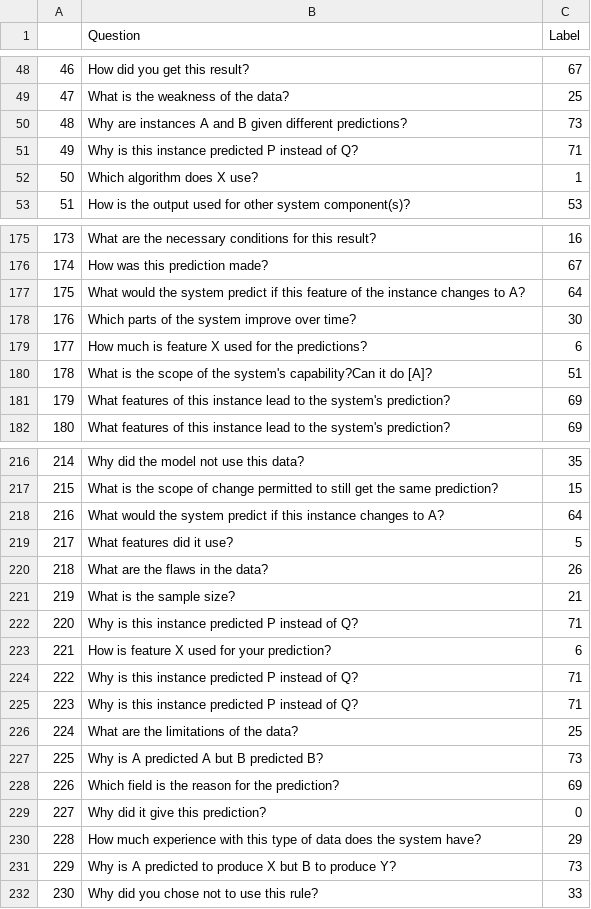
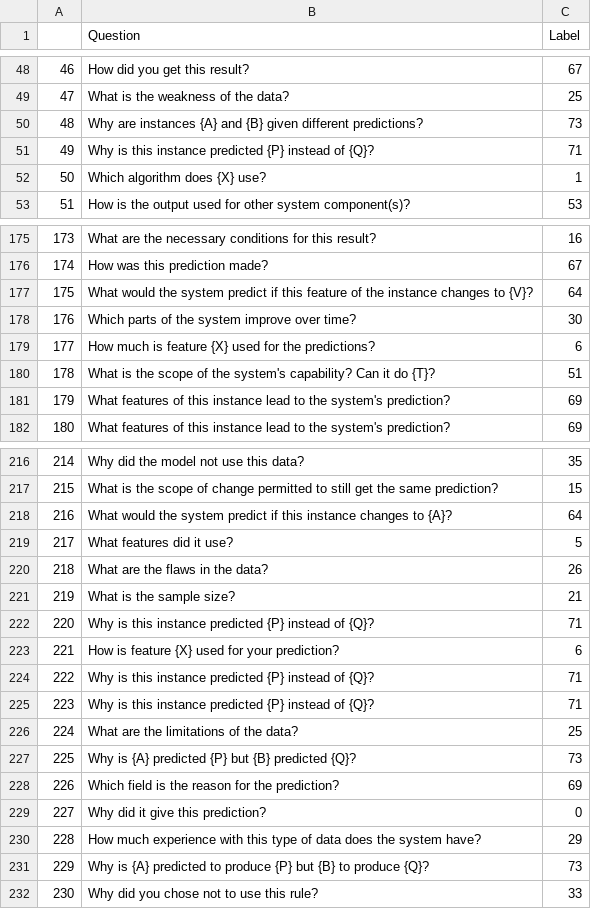
Before and after one commit to bach1292/XAGENT, a CSV file: XAgent/Agent/Median_4.csv, drawn as a sheet; only a part is shown, gaps mark what is left out; the diff covers the shown part only.

Commit message:
fix anchor, questions

```diff
--- a/XAgent/Agent/Median_4.csv
+++ b/XAgent/Agent/Median_4.csv
@@ -49,5 +49,5 @@
 47,What is the weakness of the data?,25
-48,Why are instances A and B given different predictions?,73
-49,Why is this instance predicted P instead of Q?,71
-50,Which algorithm does X use?,1
+48,Why are instances {A} and {B} given different predictions?,73
+49,Why is this instance predicted {P} instead of {Q}?,71
+50,Which algorithm does {X} use?,1
 51,How is the output used for other system component(s)?,53
@@ -176,6 +176,6 @@
 174,How was this prediction made?,67
-175,What would the system predict if this feature of the instance changes to A?,64
+175,What would the system predict if this feature of the instance changes to {V}?,64
 176,Which parts of the system improve over time?,30
-177,How much is feature X used for the predictions?,6
-178,What is the scope of the system's capability?Can it do [A]?,51
+177,How much is feature {X} used for the predictions?,6
+178,What is the scope of the system's capability? Can it do {T}?,51
 179,What features of this instance lead to the system's prediction?,69
@@ -217,3 +217,3 @@
 215,What is the scope of change permitted to still get the same prediction?,15
-216,What would the system predict if this instance changes to A?,64
+216,What would the system predict if this instance changes to {A}?,64
 217,What features did it use?,5
@@ -221,8 +221,8 @@
 219,What is the sample size?,21
-220,Why is this instance predicted P instead of Q?,71
-221,How is feature X used for your prediction?,6
-222,Why is this instance predicted P instead of Q?,71
-223,Why is this instance predicted P instead of Q?,71
+220,Why is this instance predicted {P} instead of {Q}?,71
+221,How is feature {X} used for your prediction?,6
+222,Why is this instance predicted {P} instead of {Q}?,71
+223,Why is this instance predicted {P} instead of {Q}?,71
 224,What are the limitations of the data?,25
-225,Why is A predicted A but B predicted B?,73
+225,Why is {A} predicted {P} but {B} predicted {Q}?,73
 226,Which field is the reason for the prediction?,69
@@ -230,3 +230,3 @@
 228,How much experience with this type of data does the system have?,29
-229,Why is A predicted to produce X but B to produce Y?,73
+229,Why is {A} predicted to produce {P} but {B} to produce {Q}?,73
 230,Why did you chose not to use this rule?,33
```
Also changed, not shown: 63 edited cells elsewhere in this file, 7 other files.
